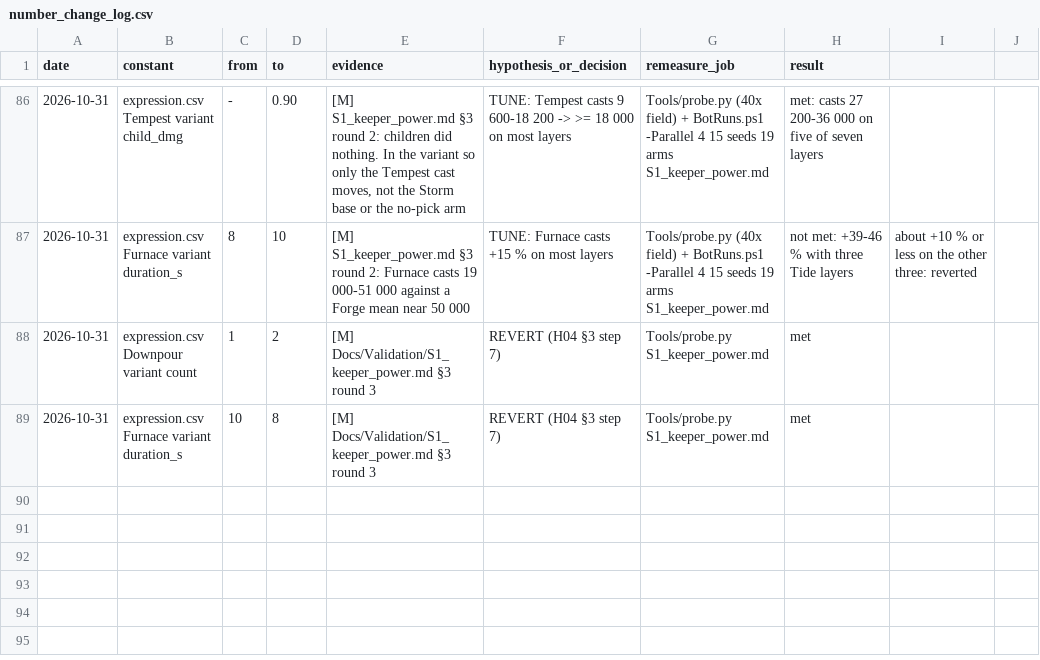
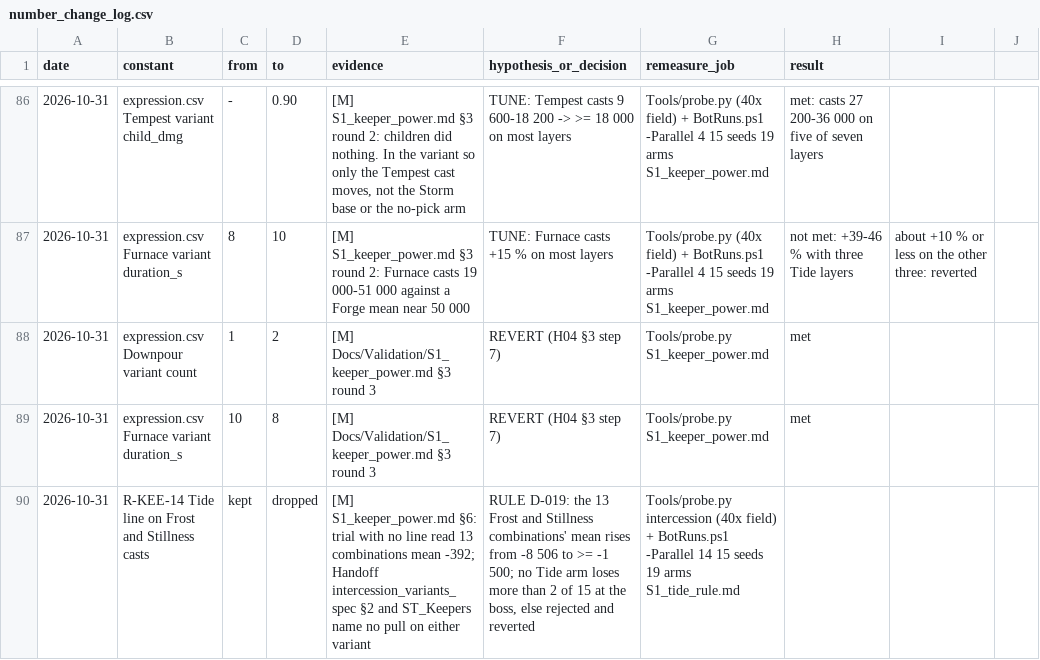
Before and after one commit to AaronJin0323/RogueGame, a CSV file: Docs/number_change_log.csv, drawn as a sheet; only a part is shown, gaps mark what is left out.

```diff
--- a/Docs/number_change_log.csv
+++ b/Docs/number_change_log.csv
@@ -89 +89,2 @@ date,constant,from,to,evidence,hypothesis_or_decision,remeasure_job,result
 2026-10-31,expression.csv Furnace variant duration_s,10,8,[M] Docs/Validation/S1_keeper_power.md §3 round 3,REVERT (H04 §3 step 7),Tools/probe.py S1_keeper_power.md,met
+2026-10-31,R-KEE-14 Tide line on Frost and Stillness casts,kept,dropped,"[M] S1_keeper_power.md §6: trial with no line read 13 combinations mean -392; Handoff intercession_variants_spec §2 and ST_Keepers name no pull on either variant","RULE D-019: the 13 Frost and Stillness combinations' mean rises from -8 506 to >= -1 500; no Tide arm loses more than 2 of 15 at the boss, else rejected and reverted",Tools/probe.py intercession (40x field) + BotRuns.ps1 -Parallel 14 15 seeds 19 arms S1_tide_rule.md,
```
Also changed, not shown: 1 other file.
